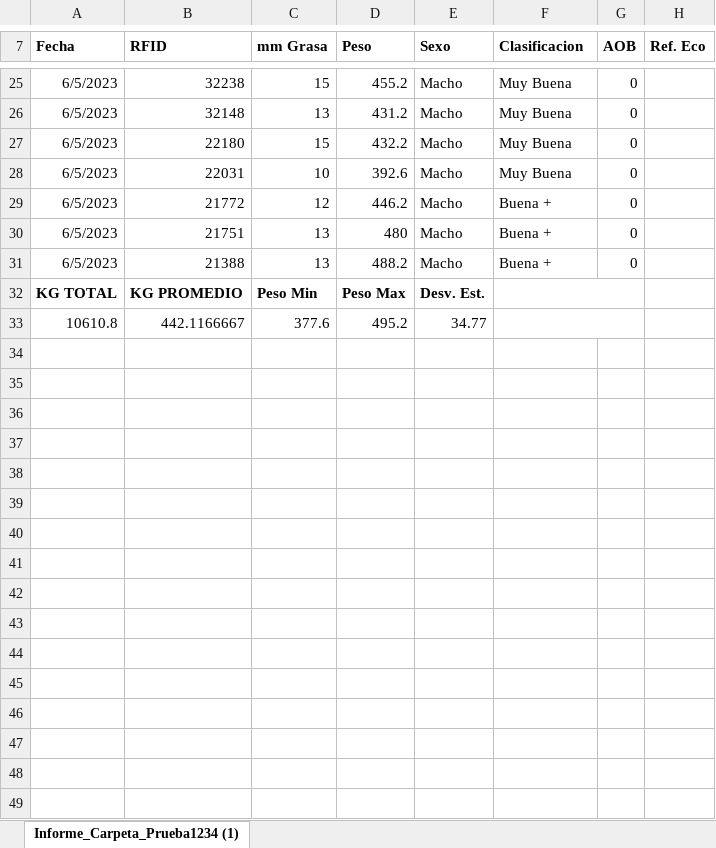
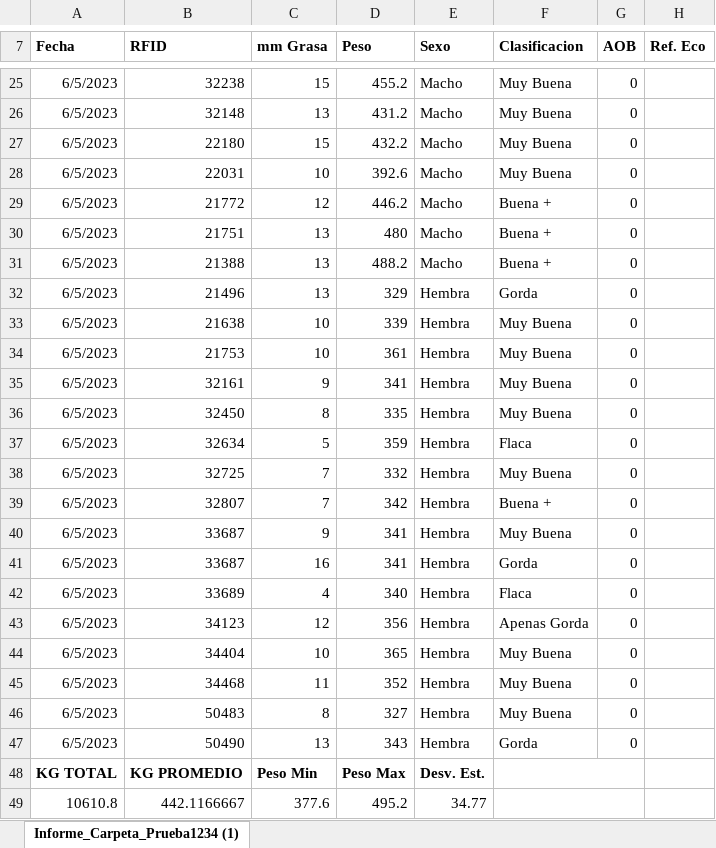
Before and after one commit to MauroCarp/barlovento2023, an Excel workbook: carga/REPORTE 1.1.xlsx, sheet Informe_Carpeta_Prueba1234 (1), drawn as a sheet; only a part is shown, gaps mark what is left out; values as stored, in another font and other column widths than the file's, no borders; the diff names each change by its address in the sheet, - before the commit and + after, or states it on an @@ line.

Commit message:
Reporte Secundario Faena excel - Se quitan reportes pdf

```diff
--- a/carga/REPORTE 1.1.xlsx (sheet Informe_Carpeta_Prueba1234 (1))
+++ b/carga/REPORTE 1.1.xlsx (sheet Informe_Carpeta_Prueba1234 (1))
+row 32: 6/5/2023 | 21496 | 13 | 329 | Hembra | Gorda | 0
+row 33: 6/5/2023 | 21638 | 10 | 339 | Hembra | Muy Buena | 0
+row 34: 6/5/2023 | 21753 | 10 | 361 | Hembra | Muy Buena | 0
+row 35: 6/5/2023 | 32161 | 9 | 341 | Hembra | Muy Buena | 0
+row 36: 6/5/2023 | 32450 | 8 | 335 | Hembra | Muy Buena | 0
+row 37: 6/5/2023 | 32634 | 5 | 359 | Hembra | Flaca | 0
+row 38: 6/5/2023 | 32725 | 7 | 332 | Hembra | Muy Buena | 0
+row 39: 6/5/2023 | 32807 | 7 | 342 | Hembra | Buena + | 0
+row 40: 6/5/2023 | 33687 | 9 | 341 | Hembra | Muy Buena | 0
+row 41: 6/5/2023 | 33687 | 16 | 341 | Hembra | Gorda | 0
+row 42: 6/5/2023 | 33689 | 4 | 340 | Hembra | Flaca | 0
+row 43: 6/5/2023 | 34123 | 12 | 356 | Hembra | Apenas Gorda | 0
+row 44: 6/5/2023 | 34404 | 10 | 365 | Hembra | Muy Buena | 0
+row 45: 6/5/2023 | 34468 | 11 | 352 | Hembra | Muy Buena | 0
+row 46: 6/5/2023 | 50483 | 8 | 327 | Hembra | Muy Buena | 0
+row 47: 6/5/2023 | 50490 | 13 | 343 | Hembra | Gorda | 0
```
Also changed, not shown: 6 other files.
